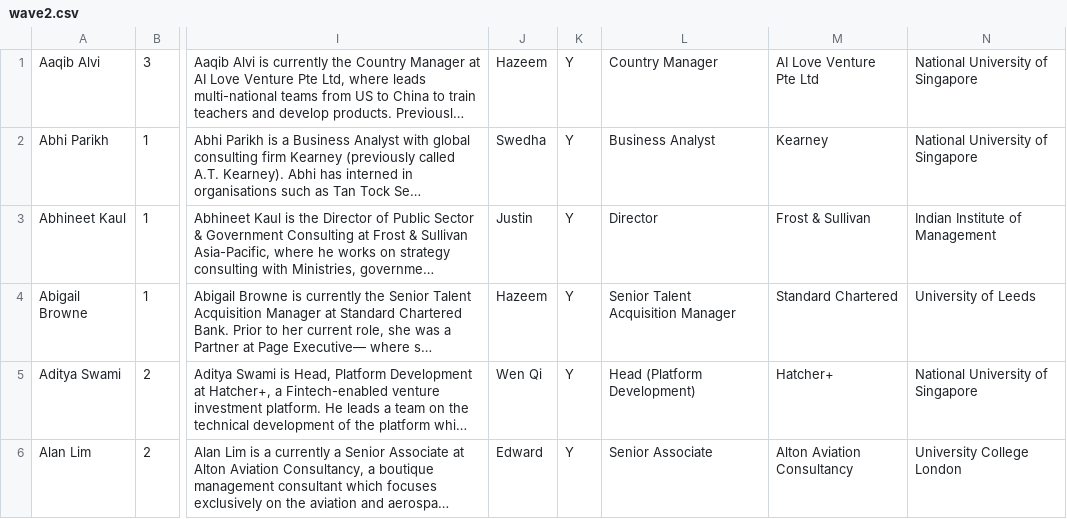
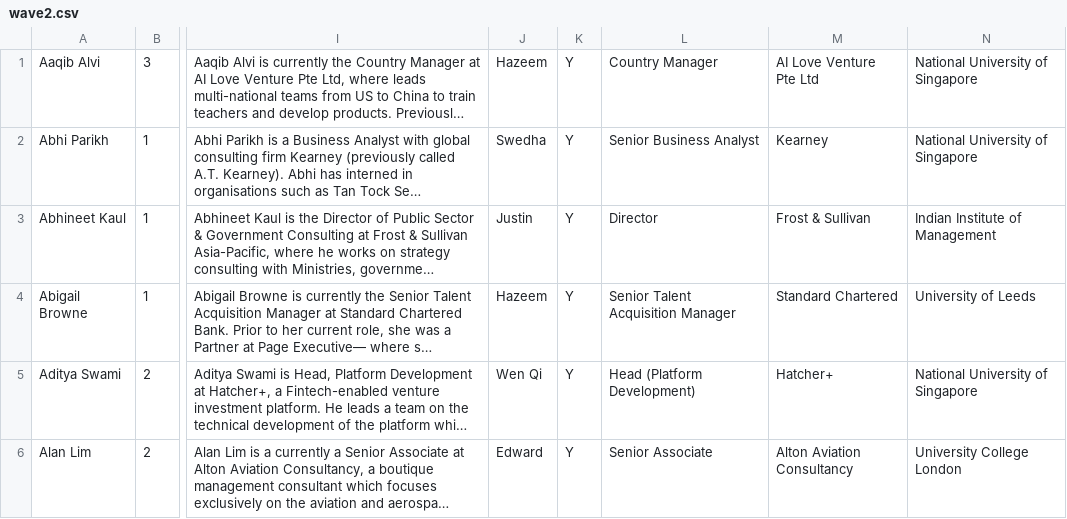
Before and after one commit to AdvisorySG/mentorship-page, a CSV file: data/csv/wave2.csv, drawn as a sheet; only a part is shown, gaps mark what is left out; long unchanged cells end in …; the diff names each change by its address in the sheet, - before the commit and + after, or states it on an @@ line.

Commit message:
Mentors: Hotfix 3.10.3

```diff
--- a/data/csv/wave2.csv
+++ b/data/csv/wave2.csv
-L2: Business Analyst
+L2: Senior Business Analyst
```
